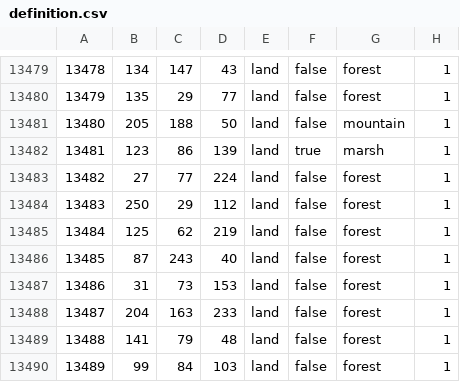
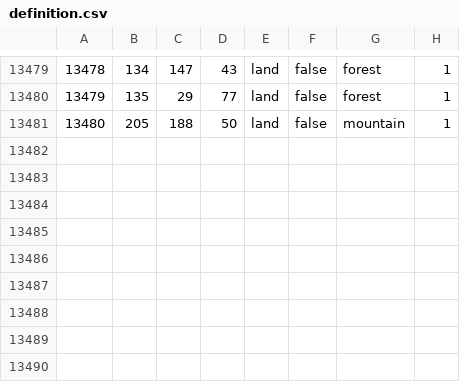
Before and after one commit to Serega-epta/Willueim, a CSV file: map/definition.csv, drawn as a sheet; only a part is shown, gaps mark what is left out.

```diff
--- a/map/definition.csv
+++ b/map/definition.csv
@@ -13481,10 +13481 @@
 13480;205;188;50;land;false;mountain;1
-13481;123;86;139;land;true;marsh;1
-13482;27;77;224;land;false;forest;1
-13483;250;29;112;land;false;forest;1
-13484;125;62;219;land;false;forest;1
-13485;87;243;40;land;false;forest;1
-13486;31;73;153;land;false;forest;1
-13487;204;163;233;land;false;forest;1
-13488;141;79;48;land;false;forest;1
-13489;99;84;103;land;false;forest;1
```
Also changed, not shown: 22 other files.
